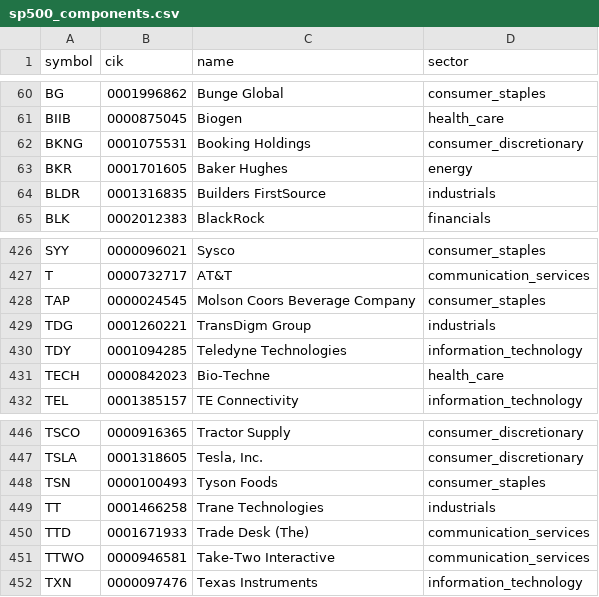
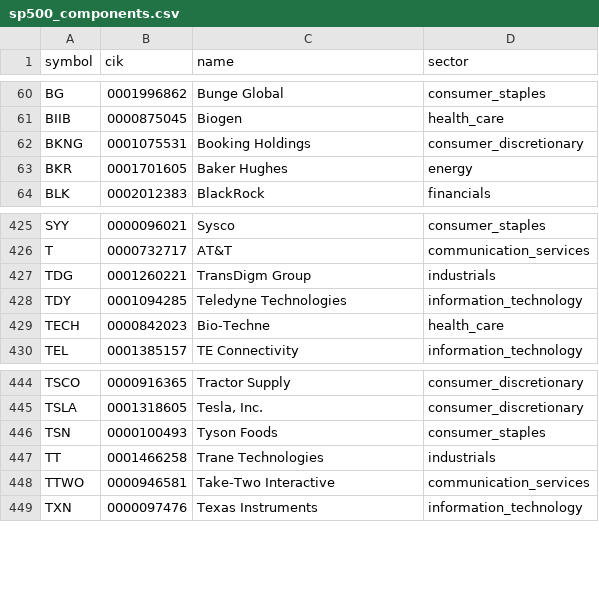
Before and after one commit to lawcal/sp500-components-history, a CSV file: data_delayed/sp500_components.csv, drawn as a sheet; only a part is shown, gaps mark what is left out.

```diff
--- a/data_delayed/sp500_components.csv
+++ b/data_delayed/sp500_components.csv
@@ -63,3 +63,2 @@ BKNG,0001075531,Booking Holdings,consumer_discretionary
 BKR,0001701605,Baker Hughes,energy
-BLDR,0001316835,Builders FirstSource,industrials
 BLK,0002012383,BlackRock,financials
@@ -427,3 +426,2 @@ SYY,0000096021,Sysco,consumer_staples
 T,0000732717,AT&T,communication_services
-TAP,0000024545,Molson Coors Beverage Company,consumer_staples
 TDG,0001260221,TransDigm Group,industrials
@@ -449,3 +447,2 @@ TSN,0000100493,Tyson Foods,consumer_staples
 TT,0001466258,Trane Technologies,industrials
-TTD,0001671933,Trade Desk (The),communication_services
 TTWO,0000946581,Take-Two Interactive,communication_services
```
Also changed, not shown: 1 other file.
